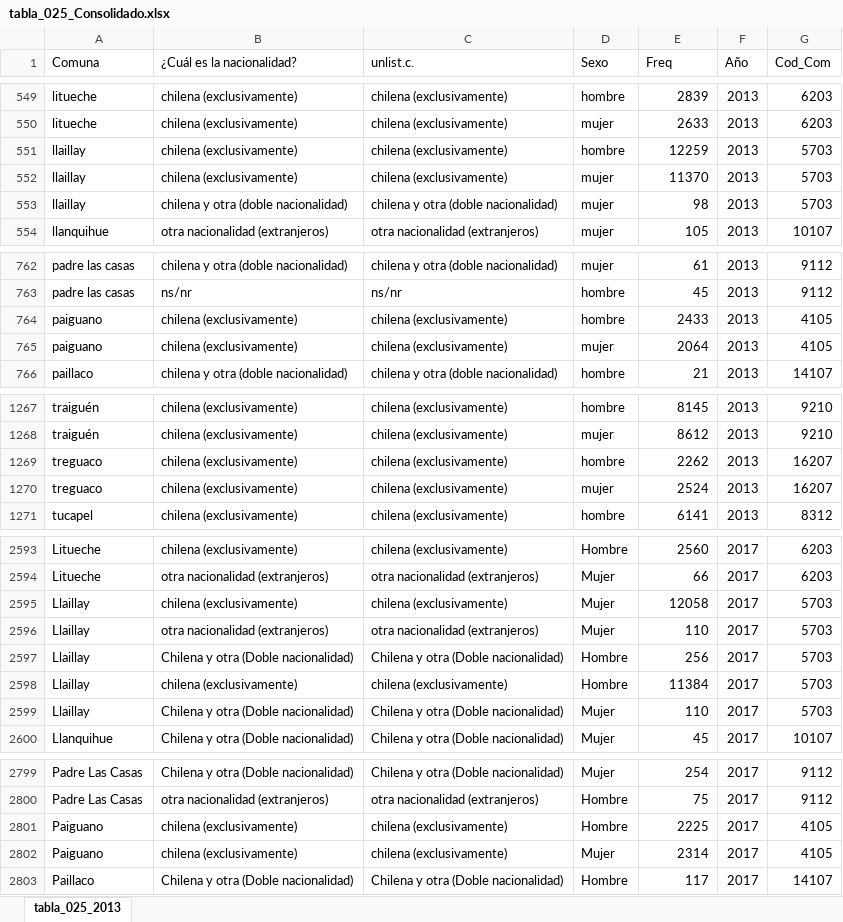
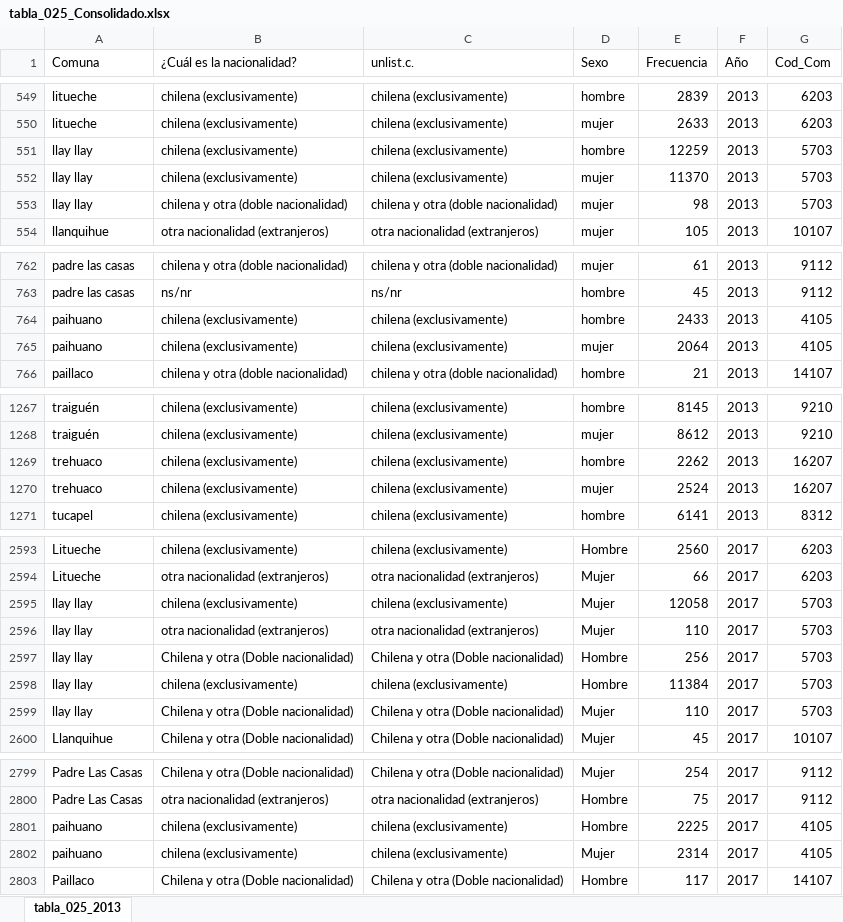
Before and after one commit to Sud-Austral/Casen-limpio, an Excel workbook: Consolidados/tabla_025_Consolidado.xlsx, sheet tabla_025_2013, drawn as a sheet; only a part is shown, gaps mark what is left out; values as stored, in another font and other column widths than the file's, no borders; table styles not drawn; the diff covers the shown part only; the diff names each change by its address in the sheet, - before the commit and + after, or states it on an @@ line.

```diff
--- a/Consolidados/tabla_025_Consolidado.xlsx (sheet tabla_025_2013)
+++ b/Consolidados/tabla_025_Consolidado.xlsx (sheet tabla_025_2013)
-E1: Freq
+E1: Frecuencia
-A551:A553 (Comuna): llaillay
+A551:A553 (Comuna): llay llay
-A764:A765 (Comuna): paiguano
+A764:A765 (Comuna): paihuano
-A1269:A1270 (Comuna): treguaco
+A1269:A1270 (Comuna): trehuaco
-A2595:A2599 (Comuna): Llaillay
+A2595:A2599 (Comuna): llay llay
-A2801:A2802 (Comuna): Paiguano
+A2801:A2802 (Comuna): paihuano
```
Also changed, not shown: 2 edited cells elsewhere in this sheet, Consolidados/tabla_019_Consolidada.xlsx, Consolidados/tabla_019_migra_Consolidado.xlsx, 3 other files.
